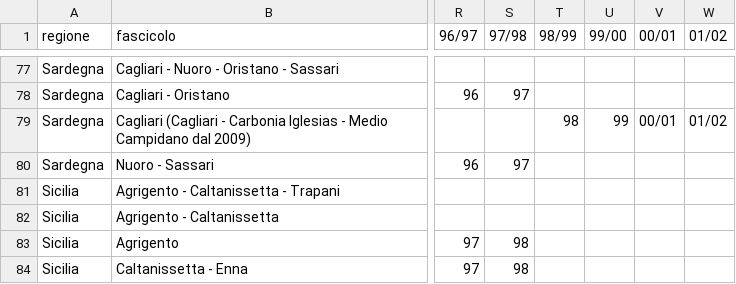
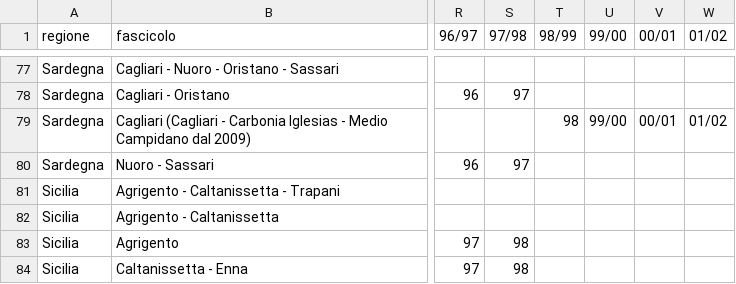
Before and after one commit to RoMu84/TuttoCitta, a CSV file: dati/fascicoli_matrice.csv, drawn as a sheet; only a part is shown, gaps mark what is left out; the diff names each change by its address in the sheet, - before the commit and + after, or states it on an @@ line.

```diff
--- a/dati/fascicoli_matrice.csv
+++ b/dati/fascicoli_matrice.csv
-U79 (99/00): 99
+U79 (99/00): 99/00
```
Also changed, not shown: dati/fascicoli_lungo.csv, dati/sardegna_fascicoli.csv, 3 other files.
